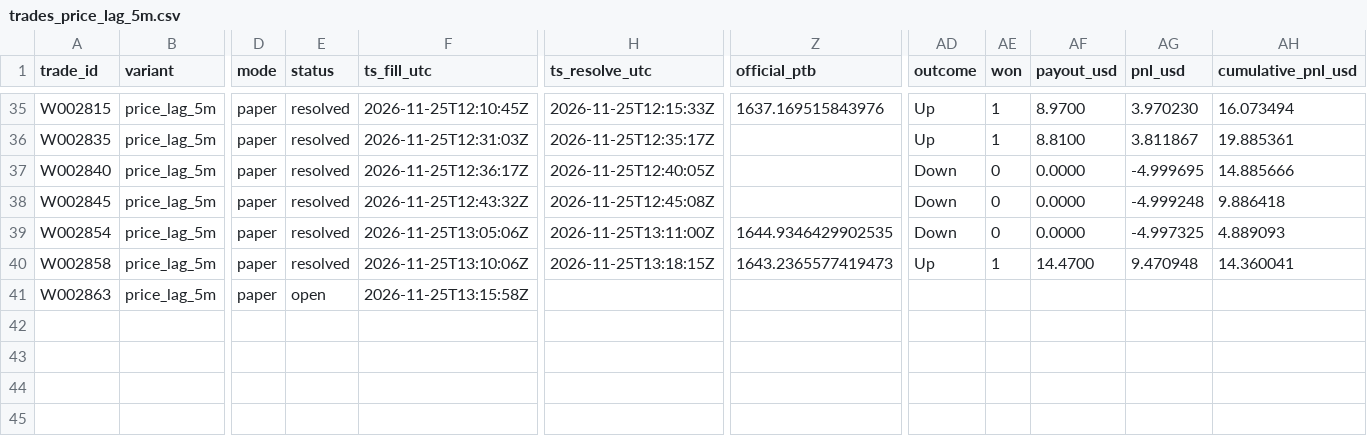
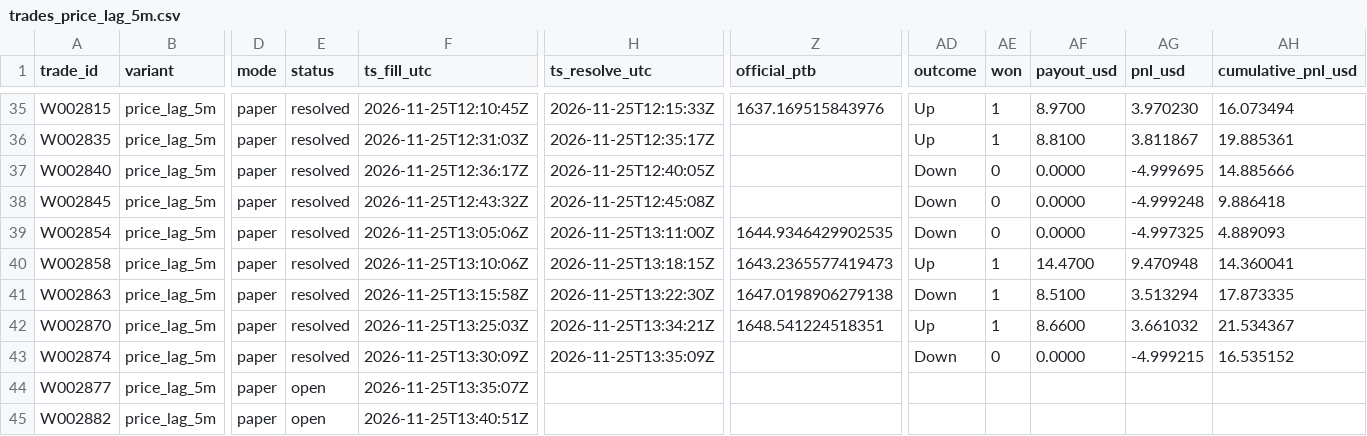
Before and after one commit to michaeldeuchar-dotcom/eth-paper-bot, a CSV file: data/week2/trades_price_lag_5m.csv, drawn as a sheet; only a part is shown, gaps mark what is left out; rows hold the shown columns only; the diff names each change by its address in the sheet, - before the commit and + after, or states it on an @@ line.

```diff
--- a/data/week2/trades_price_lag_5m.csv
+++ b/data/week2/trades_price_lag_5m.csv
-E41 (status): open
+E41 (status): resolved
-H41 (ts_resolve_utc): (empty)
+H41 (ts_resolve_utc): 2026-11-25T13:22:30Z
-Z41 (official_ptb): (empty)
+Z41 (official_ptb): 1647.0198906279138
-AD41 (outcome): (empty)
+AD41 (outcome): Down
-AE41 (won): (empty)
+AE41 (won): 1
-AF41 (payout_usd): (empty)
+AF41 (payout_usd): 8.5100
-AG41 (pnl_usd): (empty)
+AG41 (pnl_usd): 3.513294
-AH41 (cumulative_pnl_usd): (empty)
+AH41 (cumulative_pnl_usd): 17.873335
+row 42: W002870 | price_lag_5m | paper | resolved | 2026-11-25T13:25:03Z | 2026-11-25T13:34:21Z | 1648.541224518351 | Up | 1 | 8.6600 | 3.661032 | 21.534367
+row 43: W002874 | price_lag_5m | paper | resolved | 2026-11-25T13:30:09Z | 2026-11-25T13:35:09Z |  | Down | 0 | 0.0000 | -4.999215 | 16.535152
+row 44: W002877 | price_lag_5m | paper | open | 2026-11-25T13:35:07Z
+row 45: W002882 | price_lag_5m | paper | open | 2026-11-25T13:40:51Z
```
Also changed, not shown: data/week2/price_lag_trades.csv, data/week2/trades_auto_pick.csv, 12 other files.
